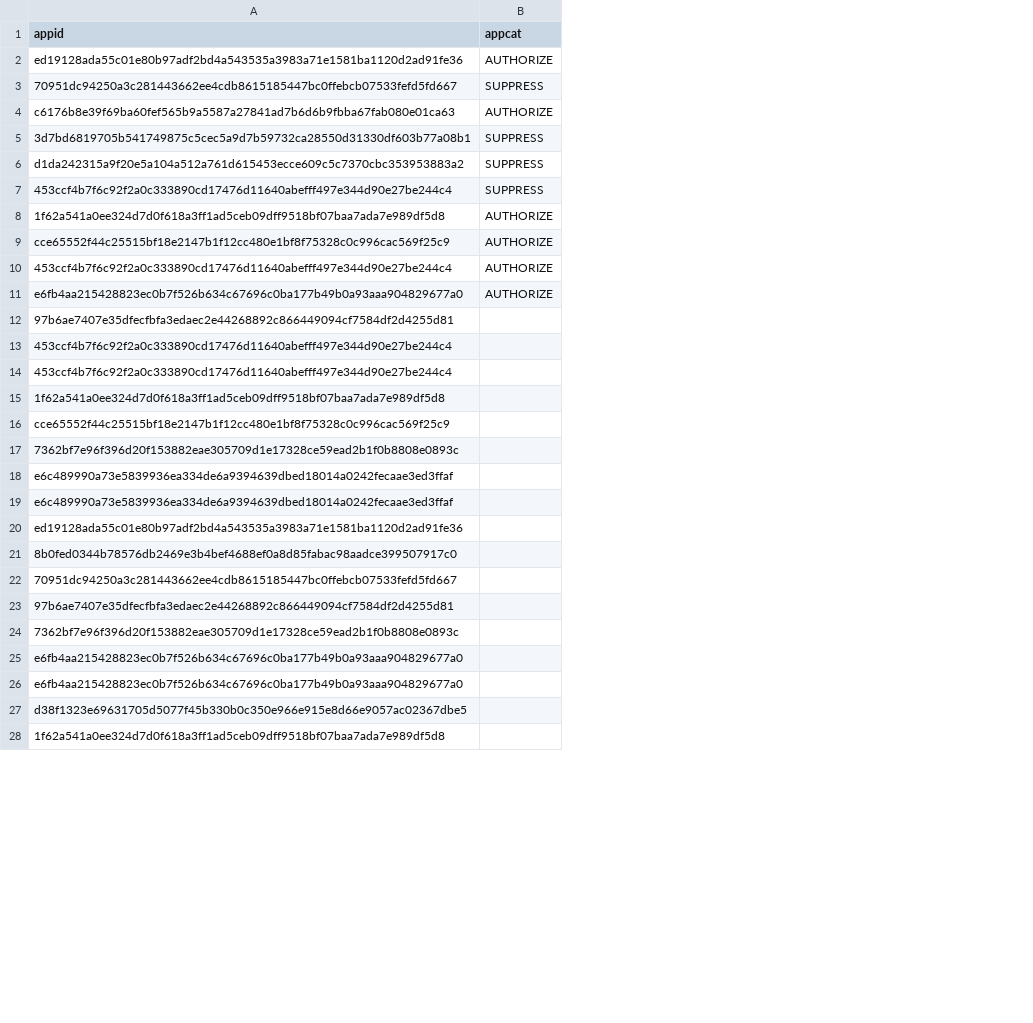
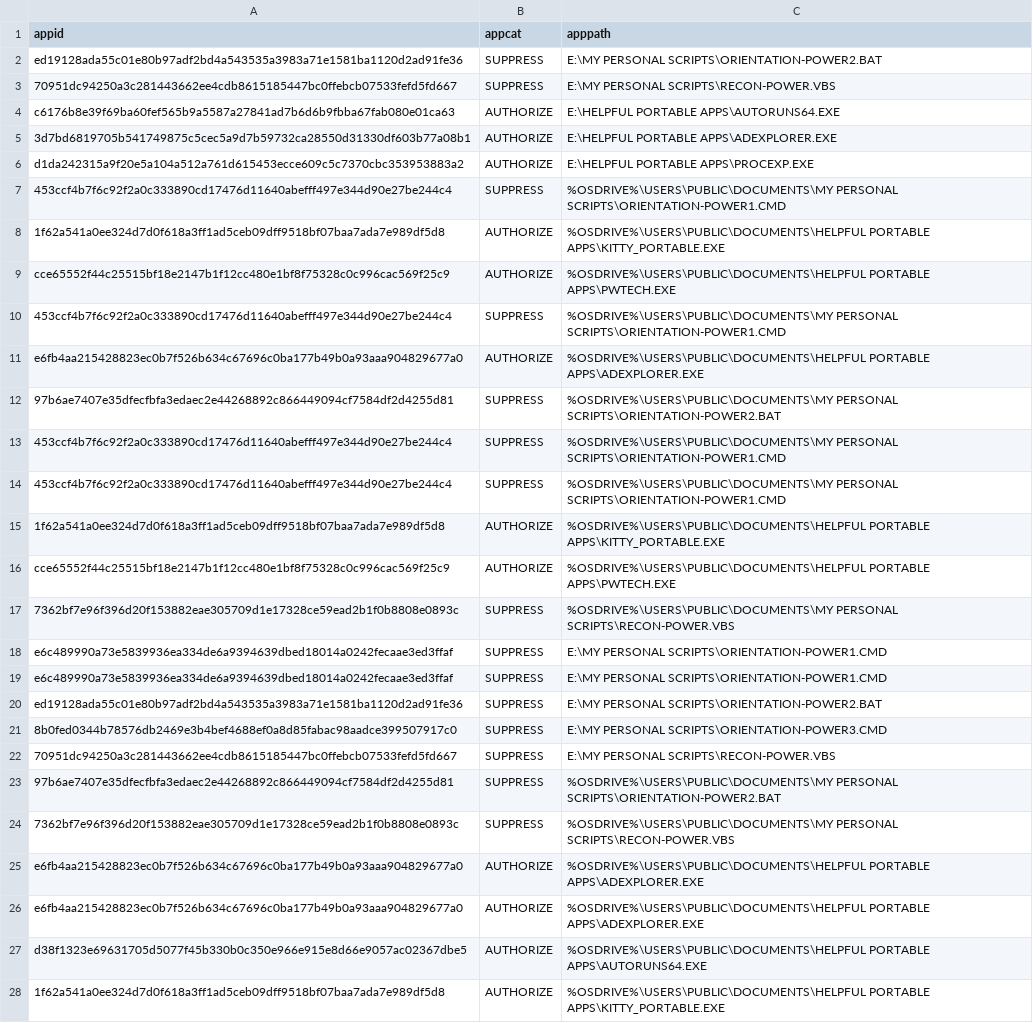
Before and after one commit to fvjb/Windows-Monitoring, a CSV file: lookuptables/applicationwhitelist.csv, drawn as a sheet; only a part is shown; the diff covers the shown part only; the diff names each change by its address in the sheet, - before the commit and + after, or states it on an @@ line.

```diff
--- a/lookuptables/applicationwhitelist.csv
+++ b/lookuptables/applicationwhitelist.csv
+column C (apppath), rows 2-28: E:\MY PERSONAL SCRIPTS\ORIENTATION-POWER2.BAT | E:\MY PERSONAL SCRIPTS\RECON-POWER.VBS | E:\HELPFUL PORTABLE APPS\AUTORUNS64.EXE | E:\HELPFUL PORTABLE APPS\ADEXPLORER.EXE | E:\HELPFUL PORTABLE APPS\PROCEXP.EXE | %OSDRIVE%\USERS\PUBLIC\DOCUMENTS\MY PERSONAL SCRIPTS\ORIENTATION-POWER1.CMD | %OSDRIVE%\USERS\PUBLIC\DOCUMENTS\HELPFUL PORTABLE APPS\KITTY_PORTABLE.EXE | %OSDRIVE%\USERS\PUBLIC\DOCUMENTS\HELPFUL PORTABLE APPS\PWTECH.EXE | %OSDRIVE%\USERS\PUBLIC\DOCUMENTS\MY PERSONAL SCRIPTS\ORIENTATION-POWER1.CMD | %OSDRIVE%\USERS\PUBLIC\DOCUMENTS\HELPFUL PORTABLE APPS\ADEXPLORER.EXE | %OSDRIVE%\USERS\PUBLIC\DOCUMENTS\MY PERSONAL SCRIPTS\ORIENTATION-POWER2.BAT | %OSDRIVE%\USERS\PUBLIC\DOCUMENTS\MY PERSONAL SCRIPTS\ORIENTATION-POWER1.CMD | %OSDRIVE%\USERS\PUBLIC\DOCUMENTS\MY PERSONAL SCRIPTS\ORIENTATION-POWER1.CMD | %OSDRIVE%\USERS\PUBLIC\DOCUMENTS\HELPFUL PORTABLE APPS\KITTY_PORTABLE.EXE | %OSDRIVE%\USERS\PUBLIC\DOCUMENTS\HELPFUL PORTABLE APPS\PWTECH.EXE | %OSDRIVE%\USERS\PUBLIC\DOCUMENTS\MY PERSONAL SCRIPTS\RECON-POWER.VBS | E:\MY PERSONAL SCRIPTS\ORIENTATION-POWER1.CMD | E:\MY PERSONAL SCRIPTS\ORIENTATION-POWER1.CMD | E:\MY PERSONAL SCRIPTS\ORIENTATION-POWER2.BAT | E:\MY PERSONAL SCRIPTS\ORIENTATION-POWER3.CMD | E:\MY PERSONAL SCRIPTS\RECON-POWER.VBS | %OSDRIVE%\USERS\PUBLIC\DOCUMENTS\MY PERSONAL SCRIPTS\ORIENTATION-POWER2.BAT | %OSDRIVE%\USERS\PUBLIC\DOCUMENTS\MY PERSONAL SCRIPTS\RECON-POWER.VBS | %OSDRIVE%\USERS\PUBLIC\DOCUMENTS\HELPFUL PORTABLE APPS\ADEXPLORER.EXE | %OSDRIVE%\USERS\PUBLIC\DOCUMENTS\HELPFUL PORTABLE APPS\ADEXPLORER.EXE | %OSDRIVE%\USERS\PUBLIC\DOCUMENTS\HELPFUL PORTABLE APPS\AUTORUNS64.EXE | %OSDRIVE%\USERS\PUBLIC\DOCUMENTS\HELPFUL PORTABLE APPS\KITTY_PORTABLE.EXE
-B2 (appcat): AUTHORIZE
+B2 (appcat): SUPPRESS
-B5:B6 (appcat): SUPPRESS
+B5:B6 (appcat): AUTHORIZE
-B10 (appcat): AUTHORIZE
+B10 (appcat): SUPPRESS
-B12:B14 (appcat): (empty)
+B12:B14 (appcat): SUPPRESS
-B15:B16 (appcat): (empty)
+B15:B16 (appcat): AUTHORIZE
-B17:B24 (appcat): (empty)
+B17:B24 (appcat): SUPPRESS
-B25:B28 (appcat): (empty)
+B25:B28 (appcat): AUTHORIZE
```
Also changed, not shown: 16 edited cells elsewhere in this file, 3 other files.
